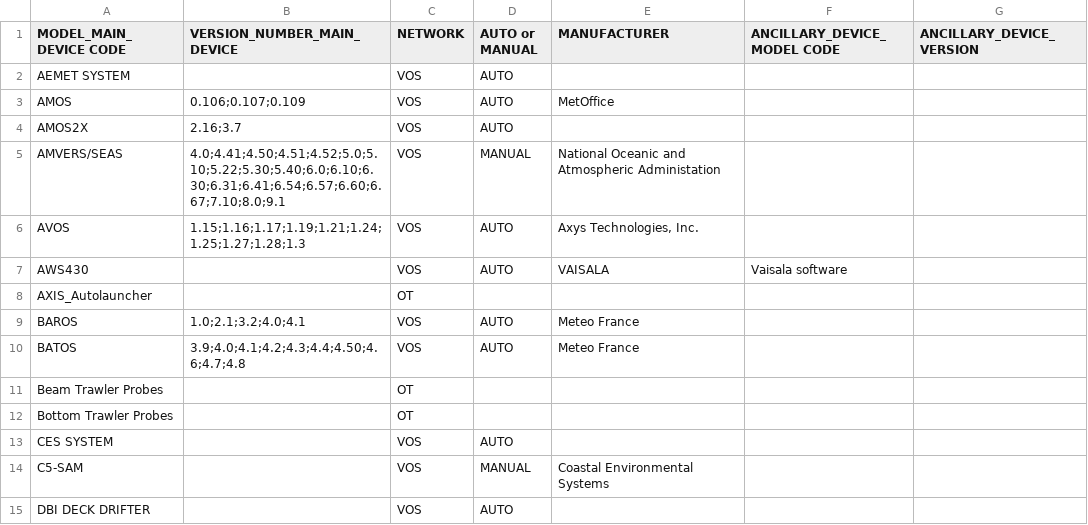
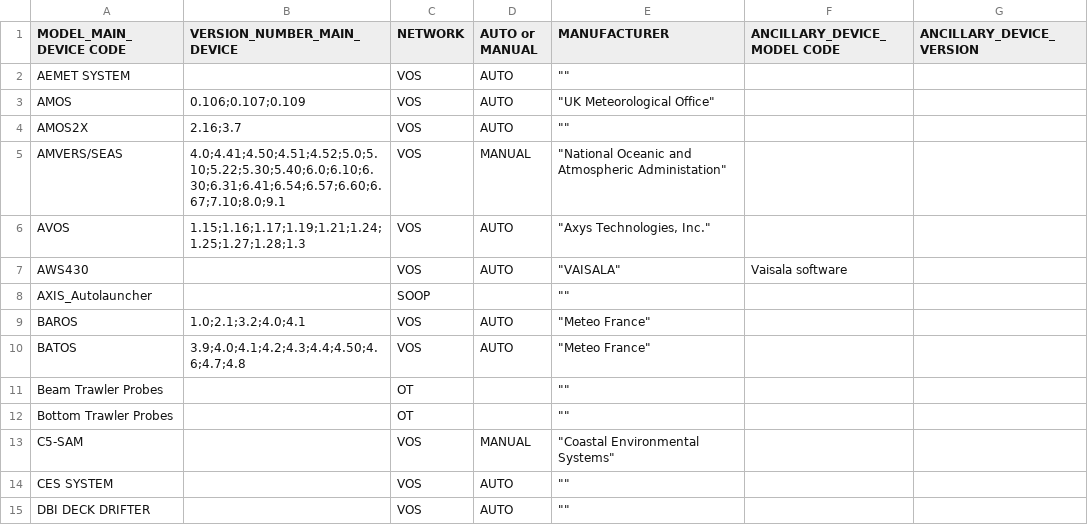
Before and after one commit to OceanOPS/sot-metadata, a CSV file: tables/2.12-2.17-MODEL_DEVICE.csv, drawn as a sheet; only a part is shown; the diff covers the shown part only.

Commit message:
Update 2.12-2.17-MODEL_DEVICE.csv

```diff
--- a/tables/2.12-2.17-MODEL_DEVICE.csv
+++ b/tables/2.12-2.17-MODEL_DEVICE.csv
@@ -1,15 +1,15 @@
 MODEL_MAIN_DEVICE CODE,VERSION_NUMBER_MAIN_DEVICE,NETWORK,AUTO or MANUAL,MANUFACTURER,ANCILLARY_DEVICE_MODEL CODE,ANCILLARY_DEVICE_VERSION
-AEMET SYSTEM,,VOS,AUTO,"",,
-AMOS,0.106;0.107;0.109,VOS,AUTO,"MetOffice",,
-AMOS2X,2.16;3.7,VOS,AUTO,"",,
-AMVERS/SEAS,4.0;4.41;4.50;4.51;4.52;5.0;5.10;5.22;5.30;5.40;6.0;6.10;6.30;6.31;6.41;6.54;6.57;6.60;6.67;7.10;8.0;9.1,VOS,MANUAL,"National Oceanic and Atmospheric Administation",,
-AVOS,1.15;1.16;1.17;1.19;1.21;1.24;1.25;1.27;1.28;1.3,VOS,AUTO,"Axys Technologies, Inc.",,
-AWS430,,VOS,AUTO,"VAISALA",Vaisala software,
-AXIS_Autolauncher,,OT,,"",,
-BAROS,1.0;2.1;3.2;4.0;4.1,VOS,AUTO,"Meteo France",,
-BATOS,3.9;4.0;4.1;4.2;4.3;4.4;4.50;4.6;4.7;4.8,VOS,AUTO,"Meteo France",,
-Beam Trawler Probes,,OT,,"",,
-Bottom Trawler Probes,,OT,,"",,
-CES SYSTEM,,VOS,AUTO,"",,
-C5-SAM,,VOS,MANUAL,"Coastal Environmental Systems",,
-DBI DECK DRIFTER,,VOS,AUTO,"",,
+AEMET SYSTEM,,VOS,AUTO,"""""",,
+AMOS,0.106;0.107;0.109,VOS,AUTO,"""UK Meteorological Office""",,
+AMOS2X,2.16;3.7,VOS,AUTO,"""""",,
+AMVERS/SEAS,4.0;4.41;4.50;4.51;4.52;5.0;5.10;5.22;5.30;5.40;6.0;6.10;6.30;6.31;6.41;6.54;6.57;6.60;6.67;7.10;8.0;9.1,VOS,MANUAL,"""National Oceanic and Atmospheric Administation""",,
+AVOS,1.15;1.16;1.17;1.19;1.21;1.24;1.25;1.27;1.28;1.3,VOS,AUTO,"""Axys Technologies, Inc.""",,
+AWS430,,VOS,AUTO,"""VAISALA""",Vaisala software,
+AXIS_Autolauncher,,SOOP,,"""""",,
+BAROS,1.0;2.1;3.2;4.0;4.1,VOS,AUTO,"""Meteo France""",,
+BATOS,3.9;4.0;4.1;4.2;4.3;4.4;4.50;4.6;4.7;4.8,VOS,AUTO,"""Meteo France""",,
+Beam Trawler Probes,,OT,,"""""",,
+Bottom Trawler Probes,,OT,,"""""",,
+C5-SAM,,VOS,MANUAL,"""Coastal Environmental Systems""",,
+CES SYSTEM,,VOS,AUTO,"""""",,
+DBI DECK DRIFTER,,VOS,AUTO,"""""",,
```
Also changed, not shown: 5 added rows, 4 removed rows and 73 edited cells elsewhere in this file.
